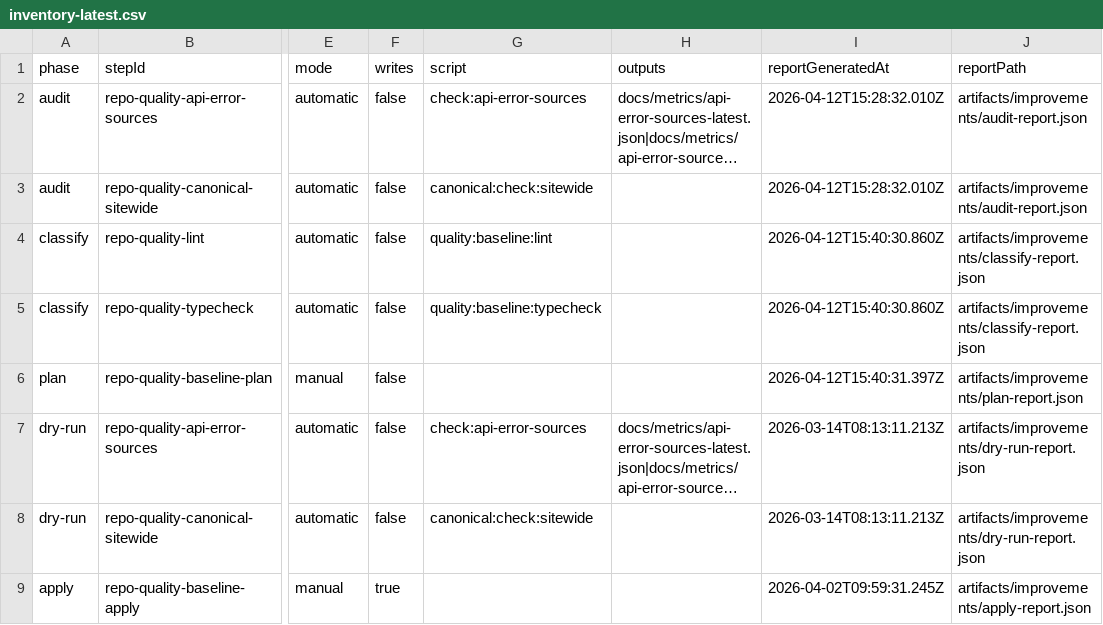
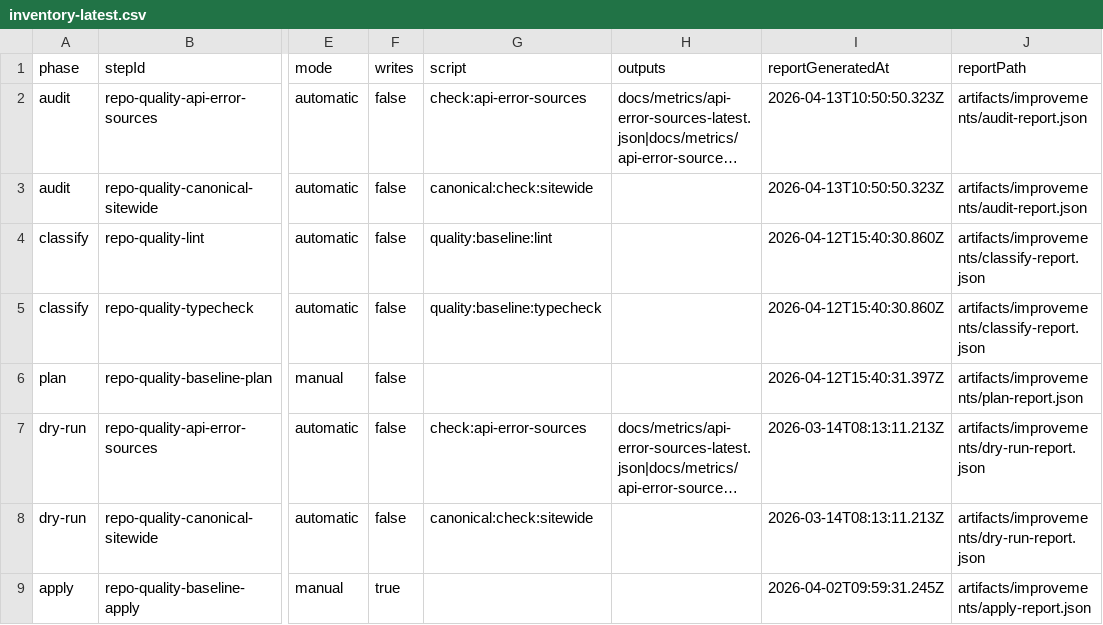
Before and after one commit to michalmatynia/geminitestapp, a CSV file: docs/build/improvements/repo-quality-baseline/inventory-latest.csv, drawn as a sheet; only a part is shown, gaps mark what is left out; long unchanged cells end in …; the diff names each change by its address in the sheet, - before the commit and + after, or states it on an @@ line.

```diff
--- a/docs/build/improvements/repo-quality-baseline/inventory-latest.csv
+++ b/docs/build/improvements/repo-quality-baseline/inventory-latest.csv
-I2:I3 (reportGeneratedAt): 2026-04-12T15:28:32.010Z
+I2:I3 (reportGeneratedAt): 2026-04-13T10:50:50.323Z
```
Also changed, not shown: docs/build/improvements/application-performance/inventory-latest.csv, docs/build/improvements/inventory-latest.csv, 55 other files.
